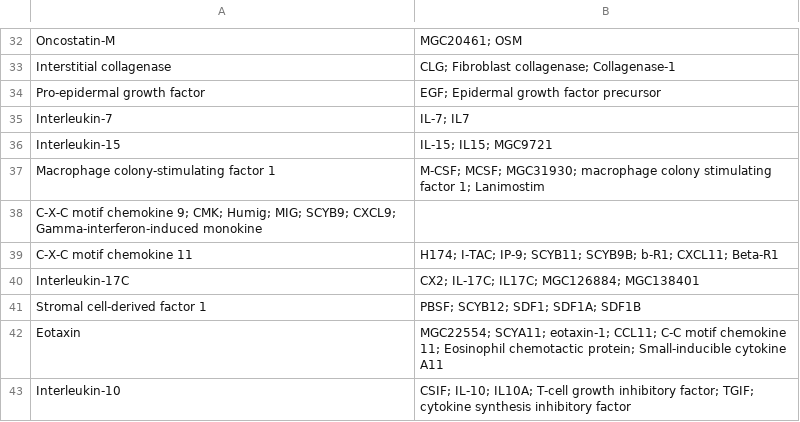
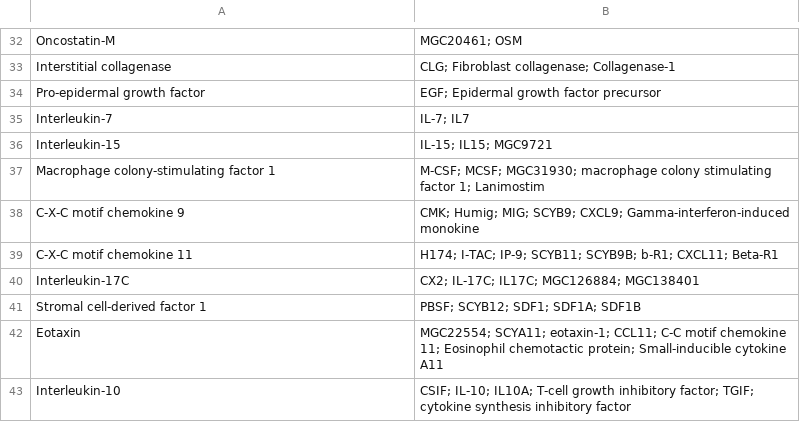
Before and after one commit to HLi01/Data-Extraction-and-Summarization-using-LLMs, a CSV file: protein_synonyms.csv, drawn as a sheet; only a part is shown, gaps mark what is left out; removed rows and columns are numbered as before the commit, all else as after; the diff names each change by its address in the sheet, - before the commit and + after, or states it on an @@ line.

Commit message:
Update protein_synonyms.csv

```diff
--- a/protein_synonyms.csv
+++ b/protein_synonyms.csv
-row 38: C-X-C motif chemokine 9; CMK; Humig; MIG; SCYB9; CXCL9; Gamma-interferon-induced monokine
+row 38: C-X-C motif chemokine 9 | CMK; Humig; MIG; SCYB9; CXCL9; Gamma-interferon-induced monokine
```
